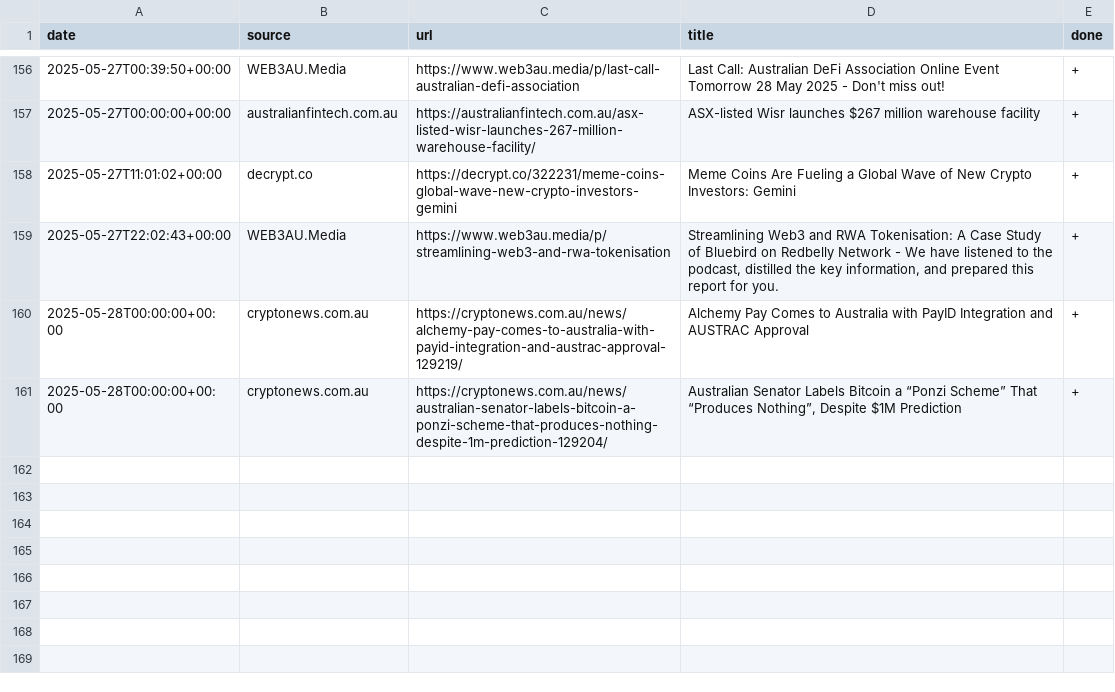
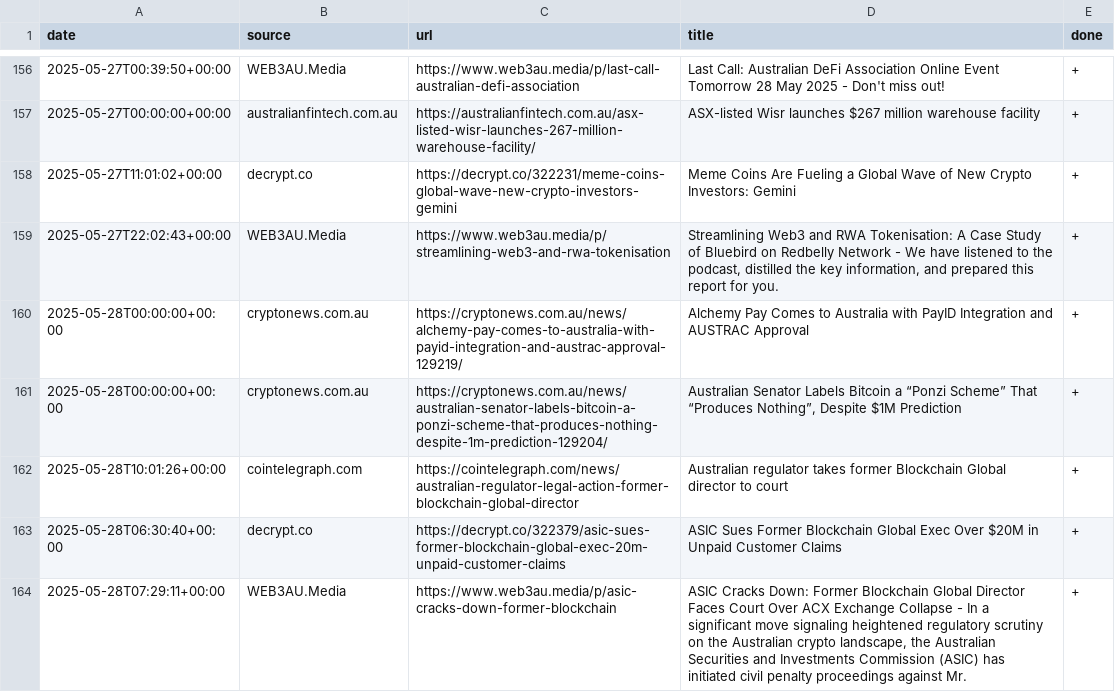
Before and after one commit to konashevich/ozcryptonews, a CSV file: articles.csv, drawn as a sheet; only a part is shown, gaps mark what is left out; the diff names each change by its address in the sheet, - before the commit and + after, or states it on an @@ line.

Commit message:
Update articles.csv

```diff
--- a/articles.csv
+++ b/articles.csv
+row 162: 2025-05-28T10:01:26+00:00 | cointelegraph.com | https://cointelegraph.com/news/australian-regulator-legal-action-former-blockchain-global-director | Australian regulator takes former Blockchain Global director to court | +
+row 163: 2025-05-28T06:30:40+00:00 | decrypt.co | https://decrypt.co/322379/asic-sues-former-blockchain-global-exec-20m-unpaid-customer-claims | ASIC Sues Former Blockchain Global Exec Over $20M in Unpaid Customer Claims | +
+row 164: 2025-05-28T07:29:11+00:00 | WEB3AU.Media | https://www.web3au.media/p/asic-cracks-down-former-blockchain | ASIC Cracks Down: Former Blockchain Global Director Faces Court Over ACX Exchange Collapse - In a significant move signaling heightened regulatory scrutiny on the Australian crypto landscape, the Australian Securities and Investments Commission (ASIC) has initiated civil penalty proceedings against Mr. | +
```
